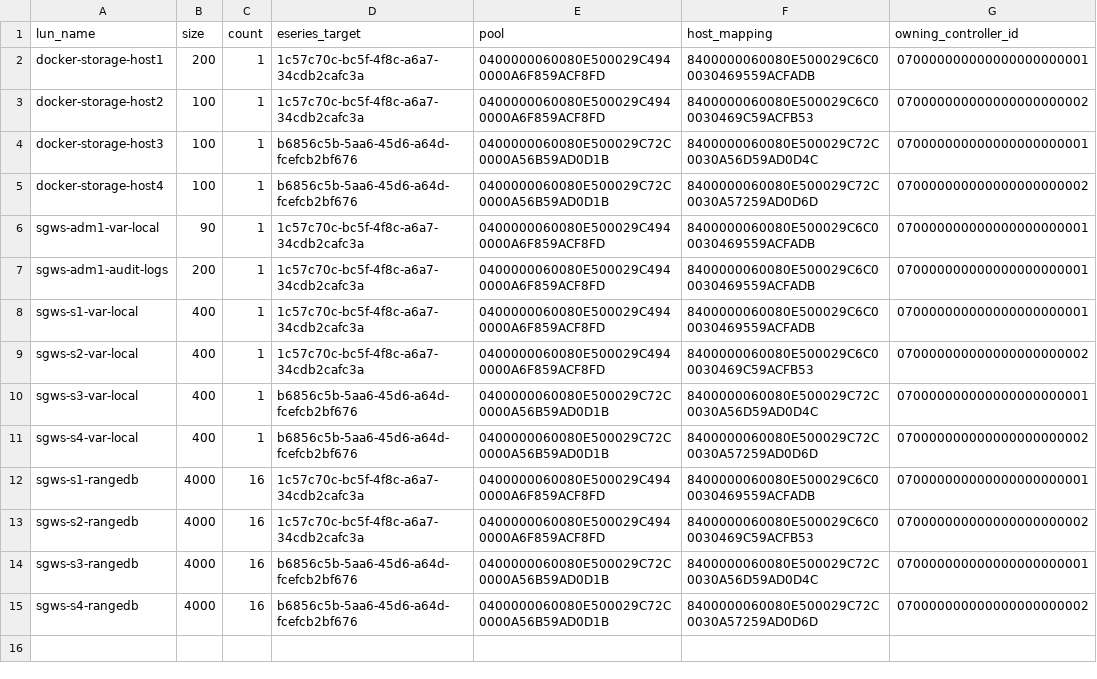
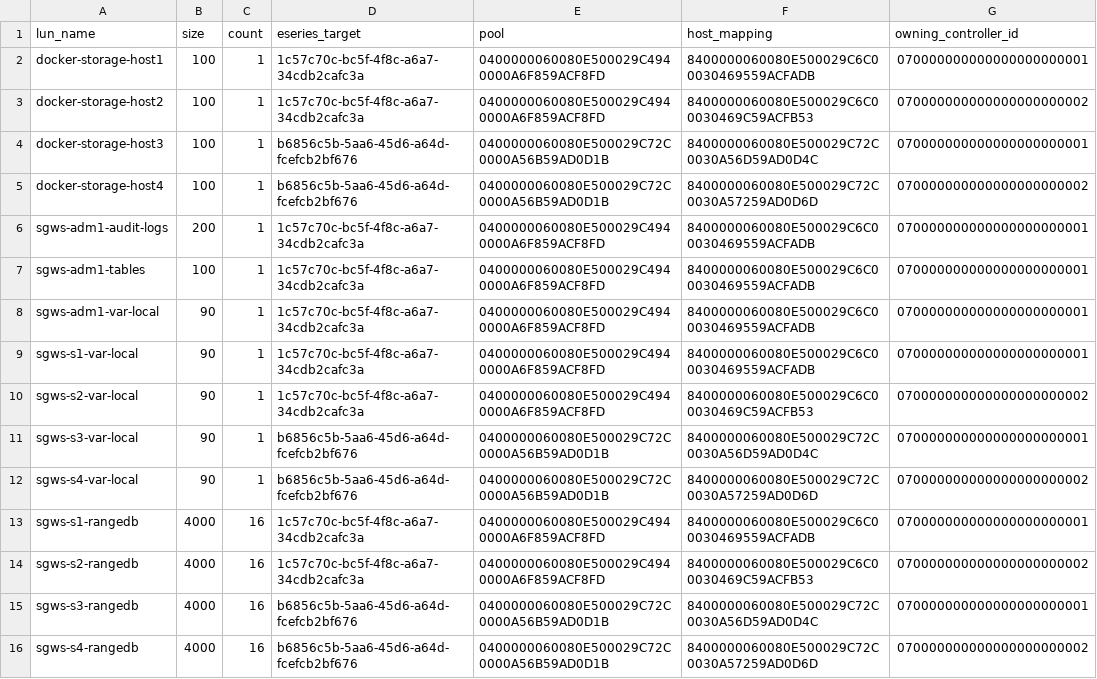
Before and after one commit to NetAppEMEA/sgws-baremetal-scripts, a CSV file: config.csv, drawn as a sheet.

Commit message:
Updating config example

```diff
--- a/config.csv
+++ b/config.csv
@@ -1,3 +1,3 @@
 lun_name,size,count,eseries_target,pool,host_mapping,owning_controller_id
-docker-storage-host1,200,1,1c57c70c-bc5f-4f8c-a6a7-34cdb2cafc3a,0400000060080E500029C4940000A6F859ACF8FD,8400000060080E500029C6C00030469559ACFADB,070000000000000000000001
+docker-storage-host1,100,1,1c57c70c-bc5f-4f8c-a6a7-34cdb2cafc3a,0400000060080E500029C4940000A6F859ACF8FD,8400000060080E500029C6C00030469559ACFADB,070000000000000000000001
 docker-storage-host2,100,1,1c57c70c-bc5f-4f8c-a6a7-34cdb2cafc3a,0400000060080E500029C4940000A6F859ACF8FD,8400000060080E500029C6C00030469C59ACFB53,070000000000000000000002
@@ -5,8 +5,9 @@ docker-storage-host3,100,1,b6856c5b-5aa6-45d6-a64d-fcefcb2bf676,0400000060080E50
 docker-storage-host4,100,1,b6856c5b-5aa6-45d6-a64d-fcefcb2bf676,0400000060080E500029C72C0000A56B59AD0D1B,8400000060080E500029C72C0030A57259AD0D6D,070000000000000000000002
+sgws-adm1-audit-logs,200,1,1c57c70c-bc5f-4f8c-a6a7-34cdb2cafc3a,0400000060080E500029C4940000A6F859ACF8FD,8400000060080E500029C6C00030469559ACFADB,070000000000000000000001
+sgws-adm1-tables,100,1,1c57c70c-bc5f-4f8c-a6a7-34cdb2cafc3a,0400000060080E500029C4940000A6F859ACF8FD,8400000060080E500029C6C00030469559ACFADB,070000000000000000000001
 sgws-adm1-var-local,90,1,1c57c70c-bc5f-4f8c-a6a7-34cdb2cafc3a,0400000060080E500029C4940000A6F859ACF8FD,8400000060080E500029C6C00030469559ACFADB,070000000000000000000001
-sgws-adm1-audit-logs,200,1,1c57c70c-bc5f-4f8c-a6a7-34cdb2cafc3a,0400000060080E500029C4940000A6F859ACF8FD,8400000060080E500029C6C00030469559ACFADB,070000000000000000000001
-sgws-s1-var-local,400,1,1c57c70c-bc5f-4f8c-a6a7-34cdb2cafc3a,0400000060080E500029C4940000A6F859ACF8FD,8400000060080E500029C6C00030469559ACFADB,070000000000000000000001
-sgws-s2-var-local,400,1,1c57c70c-bc5f-4f8c-a6a7-34cdb2cafc3a,0400000060080E500029C4940000A6F859ACF8FD,8400000060080E500029C6C00030469C59ACFB53,070000000000000000000002
-sgws-s3-var-local,400,1,b6856c5b-5aa6-45d6-a64d-fcefcb2bf676,0400000060080E500029C72C0000A56B59AD0D1B,8400000060080E500029C72C0030A56D59AD0D4C,070000000000000000000001
-sgws-s4-var-local,400,1,b6856c5b-5aa6-45d6-a64d-fcefcb2bf676,0400000060080E500029C72C0000A56B59AD0D1B,8400000060080E500029C72C0030A57259AD0D6D,070000000000000000000002
+sgws-s1-var-local,90,1,1c57c70c-bc5f-4f8c-a6a7-34cdb2cafc3a,0400000060080E500029C4940000A6F859ACF8FD,8400000060080E500029C6C00030469559ACFADB,070000000000000000000001
+sgws-s2-var-local,90,1,1c57c70c-bc5f-4f8c-a6a7-34cdb2cafc3a,0400000060080E500029C4940000A6F859ACF8FD,8400000060080E500029C6C00030469C59ACFB53,070000000000000000000002
+sgws-s3-var-local,90,1,b6856c5b-5aa6-45d6-a64d-fcefcb2bf676,0400000060080E500029C72C0000A56B59AD0D1B,8400000060080E500029C72C0030A56D59AD0D4C,070000000000000000000001
+sgws-s4-var-local,90,1,b6856c5b-5aa6-45d6-a64d-fcefcb2bf676,0400000060080E500029C72C0000A56B59AD0D1B,8400000060080E500029C72C0030A57259AD0D6D,070000000000000000000002
 sgws-s1-rangedb,4000,16,1c57c70c-bc5f-4f8c-a6a7-34cdb2cafc3a,0400000060080E500029C4940000A6F859ACF8FD,8400000060080E500029C6C00030469559ACFADB,070000000000000000000001
```
